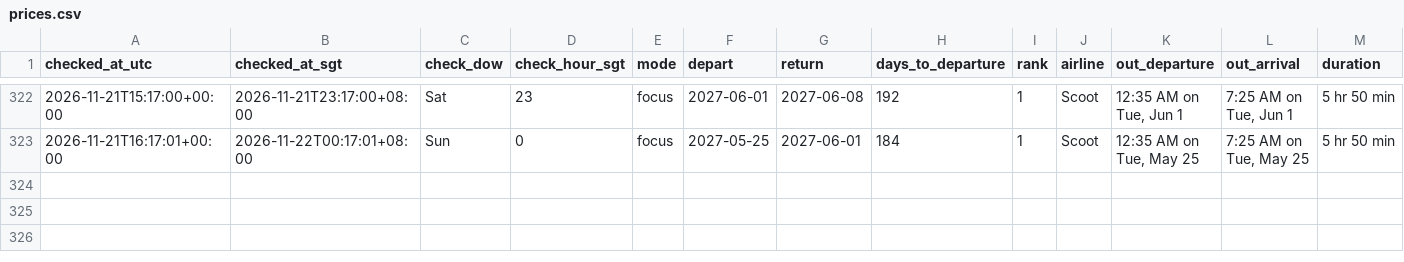
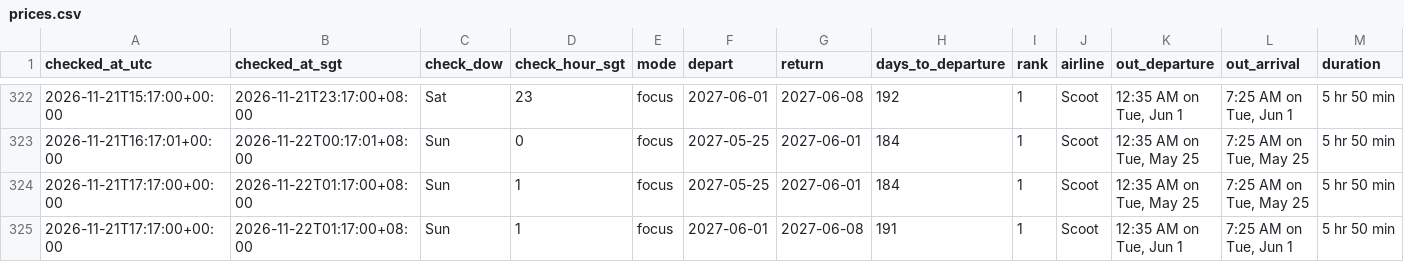
Before and after one commit to weitanjun123/ducktrader-flight-bot, a CSV file: data/prices.csv, drawn as a sheet; only a part is shown, gaps mark what is left out; rows hold the shown columns only; the diff names each change by its address in the sheet, - before the commit and + after, or states it on an @@ line.

```diff
--- a/data/prices.csv
+++ b/data/prices.csv
+row 324: 2026-11-21T17:17:00+00:00 | 2026-11-22T01:17:00+08:00 | Sun | 1 | focus | 2027-05-25 | 2027-06-01 | 184 | 1 | Scoot | 12:35 AM on Tue, May 25 | 7:25 AM on Tue, May 25 | 5 hr 50 min
+row 325: 2026-11-21T17:17:00+00:00 | 2026-11-22T01:17:00+08:00 | Sun | 1 | focus | 2027-06-01 | 2027-06-08 | 191 | 1 | Scoot | 12:35 AM on Tue, Jun 1 | 7:25 AM on Tue, Jun 1 | 5 hr 50 min
```
Also changed, not shown: 1 other file.
